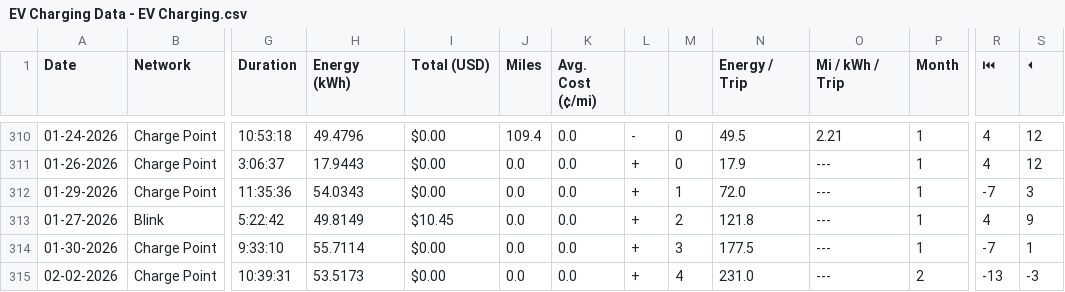
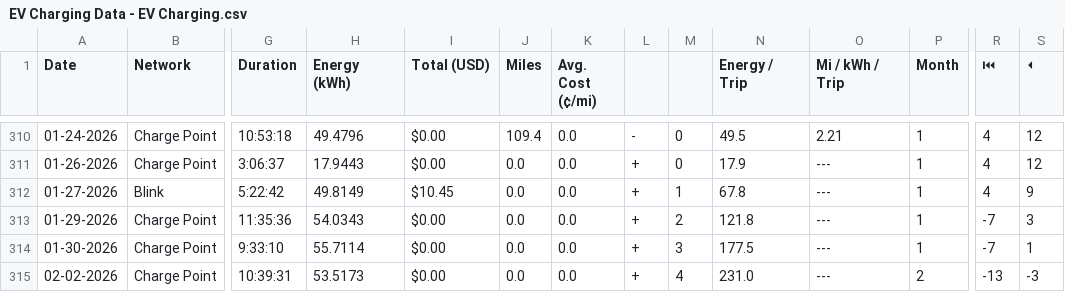
Before and after one commit to apwest/ev-charging-data, a CSV file: EV Charging Data - EV Charging.csv, drawn as a sheet; only a part is shown, gaps mark what is left out; removed rows and columns are numbered as before the commit, all else as after; rows hold the shown columns only; the diff covers the shown part only; the diff names each change by its address in the sheet, - before the commit and + after, or states it on an @@ line.

```diff
--- a/EV Charging Data - EV Charging.csv
+++ b/EV Charging Data - EV Charging.csv
-row 312: 01-29-2026 | Charge Point | 11:35:36 | 54.0343 | $0.00 | 0.0 | 0.0 | + | 1 | 72.0 | --- | 1 | -7 | 3
-M312: 2
+M312: 1
-N312 (Energy / Trip): 121.8
+N312 (Energy / Trip): 67.8
+row 313: 01-29-2026 | Charge Point | 11:35:36 | 54.0343 | $0.00 | 0.0 | 0.0 | + | 2 | 121.8 | --- | 1 | -7 | 3
```
Also changed, not shown: 49 edited cells elsewhere in this file, 4 other files.
